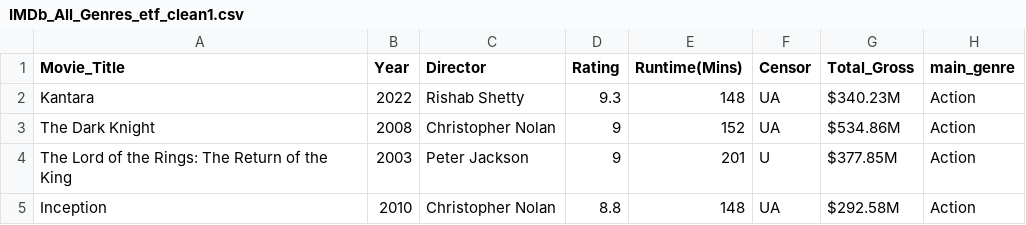
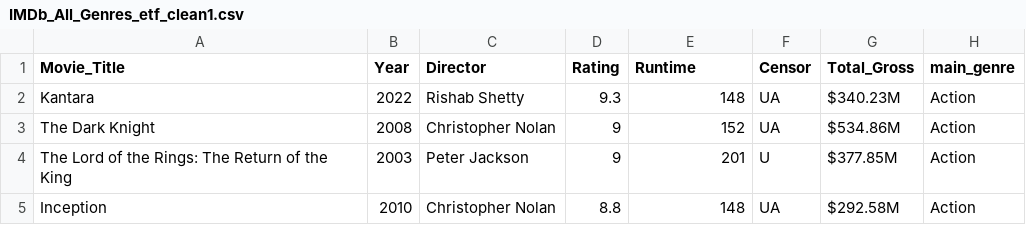
Before and after one commit to Kehong254/Testing2, a CSV file: IMDb_movies_director/IMDb_All_Genres_etf_clean1.csv (was MIDb_movies_director/IMDb_All_Genres_etf_clean1.csv), drawn as a sheet; only a part is shown.

```diff
--- a/MIDb_movies_director/IMDb_All_Genres_etf_clean1.csv
+++ b/IMDb_movies_director/IMDb_All_Genres_etf_clean1.csv
@@ -1,2 +1,2 @@
-Movie_Title,Year,Director,Rating,Runtime(Mins),Censor,Total_Gross,main_genre
+Movie_Title,Year,Director,Rating,Runtime,Censor,Total_Gross,main_genre
 Kantara,2022,Rishab Shetty,9.3,148,UA,$340.23M,Action
```
Also changed, not shown: 7 other files.
